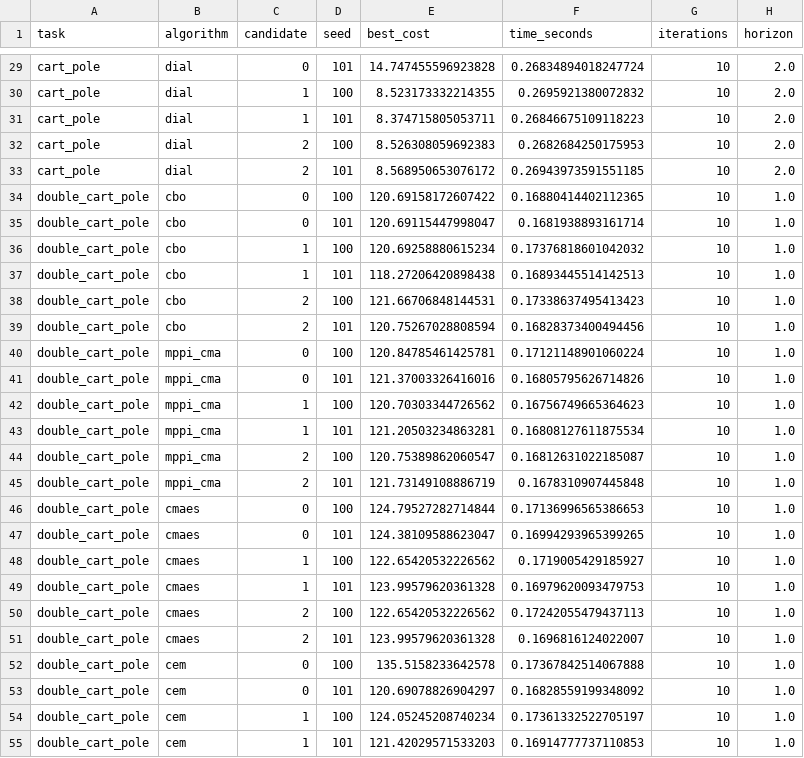
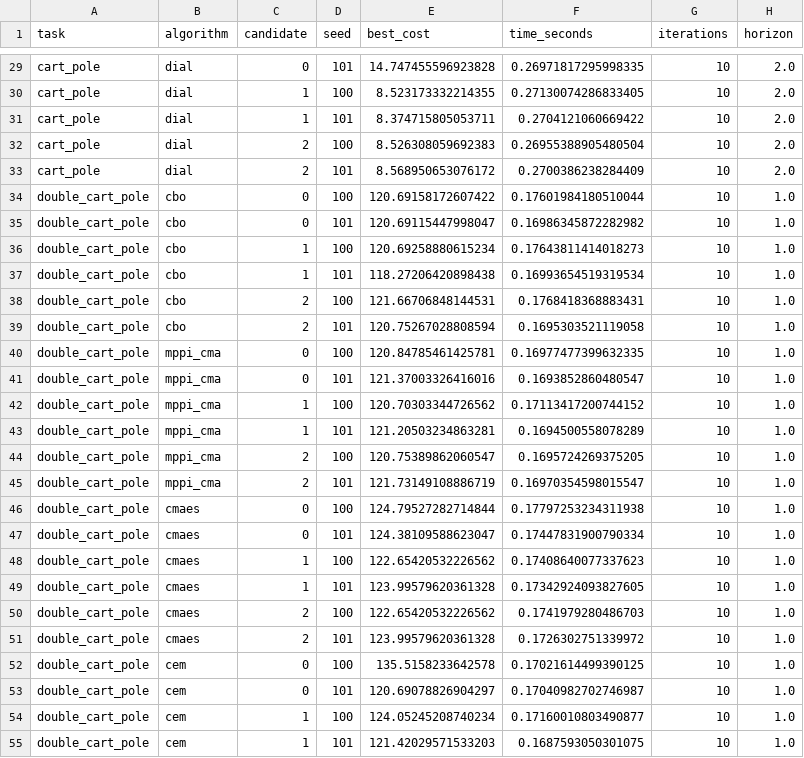
Before and after one commit to Shi-Soul/hydrax, a CSV file: examples/to/results/tuning_results.csv, drawn as a sheet; only a part is shown, gaps mark what is left out; the diff covers the shown part only; the diff names each change by its address in the sheet, - before the commit and + after, or states it on an @@ line.

```diff
--- a/examples/to/results/tuning_results.csv
+++ b/examples/to/results/tuning_results.csv
-F29 (time_seconds): 0.26834894018247724
+F29 (time_seconds): 0.26971817295998335
-F30 (time_seconds): 0.2695921380072832
+F30 (time_seconds): 0.27130074286833405
-F31 (time_seconds): 0.26846675109118223
+F31 (time_seconds): 0.2704121060669422
-F32 (time_seconds): 0.2682684250175953
+F32 (time_seconds): 0.26955388905480504
-F33 (time_seconds): 0.26943973591551185
+F33 (time_seconds): 0.2700386238284409
-F34 (time_seconds): 0.16880414402112365
+F34 (time_seconds): 0.17601984180510044
-F35 (time_seconds): 0.1681938893161714
+F35 (time_seconds): 0.16986345872282982
-F36 (time_seconds): 0.17376818601042032
+F36 (time_seconds): 0.17643811414018273
-F37 (time_seconds): 0.16893445514142513
+F37 (time_seconds): 0.16993654519319534
-F38 (time_seconds): 0.17338637495413423
+F38 (time_seconds): 0.1768418368883431
-F39 (time_seconds): 0.16828373400494456
+F39 (time_seconds): 0.1695303521119058
-F40 (time_seconds): 0.17121148901060224
+F40 (time_seconds): 0.16977477399632335
-F41 (time_seconds): 0.16805795626714826
+F41 (time_seconds): 0.1693852860480547
-F42 (time_seconds): 0.16756749665364623
+F42 (time_seconds): 0.17113417200744152
-F43 (time_seconds): 0.16808127611875534
+F43 (time_seconds): 0.1694500558078289
-F44 (time_seconds): 0.16812631022185087
+F44 (time_seconds): 0.1695724269375205
-F45 (time_seconds): 0.1678310907445848
+F45 (time_seconds): 0.16970354598015547
-F46 (time_seconds): 0.17136996565386653
+F46 (time_seconds): 0.17797253234311938
-F47 (time_seconds): 0.16994293965399265
+F47 (time_seconds): 0.17447831900790334
-F48 (time_seconds): 0.1719005429185927
+F48 (time_seconds): 0.17408640077337623
-F49 (time_seconds): 0.16979620093479753
+F49 (time_seconds): 0.17342924093827605
-F50 (time_seconds): 0.17242055479437113
+F50 (time_seconds): 0.1741979280486703
-F51 (time_seconds): 0.1696816124022007
+F51 (time_seconds): 0.1726302751339972
-F52 (time_seconds): 0.17367842514067888
+F52 (time_seconds): 0.17021614499390125
-F53 (time_seconds): 0.16828559199348092
+F53 (time_seconds): 0.17040982702746987
-F54 (time_seconds): 0.17361332522705197
+F54 (time_seconds): 0.17160010803490877
-F55 (time_seconds): 0.16914777737110853
+F55 (time_seconds): 0.1687593050301075
```
Also changed, not shown: 166 edited cells elsewhere in this file, examples/to/results/benchmark_results.csv, 2 other files.
